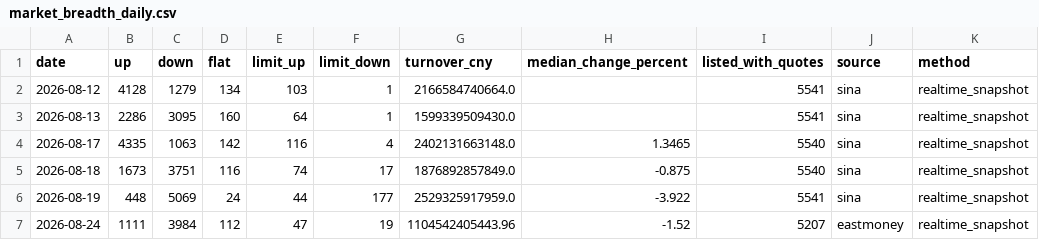
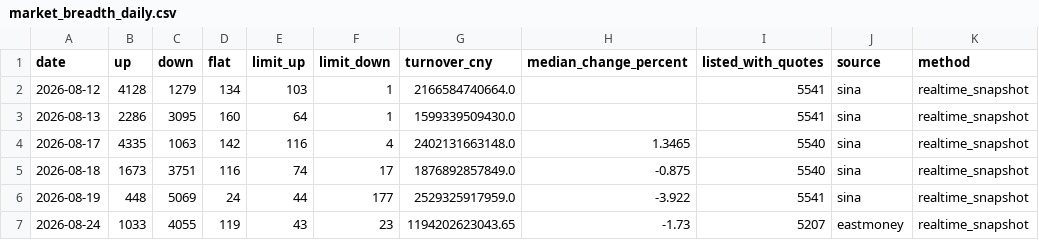
Before and after one commit to magennnb-png/a-share-market-snapshot, a CSV file: data/history/market_breadth_daily.csv, drawn as a sheet.

```diff
--- a/data/history/market_breadth_daily.csv
+++ b/data/history/market_breadth_daily.csv
@@ -6,2 +6,2 @@
 2026-08-19,448,5069,24,44,177,2529325917959.0,-3.922,5541,sina,realtime_snapshot
-2026-08-24,1111,3984,112,47,19,1104542405443.96,-1.52,5207,eastmoney,realtime_snapshot
+2026-08-24,1033,4055,119,43,23,1194202623043.65,-1.73,5207,eastmoney,realtime_snapshot
```
Also changed, not shown: data/history/indices_daily.csv, data/history/rotation_daily.csv, 13 other files.
